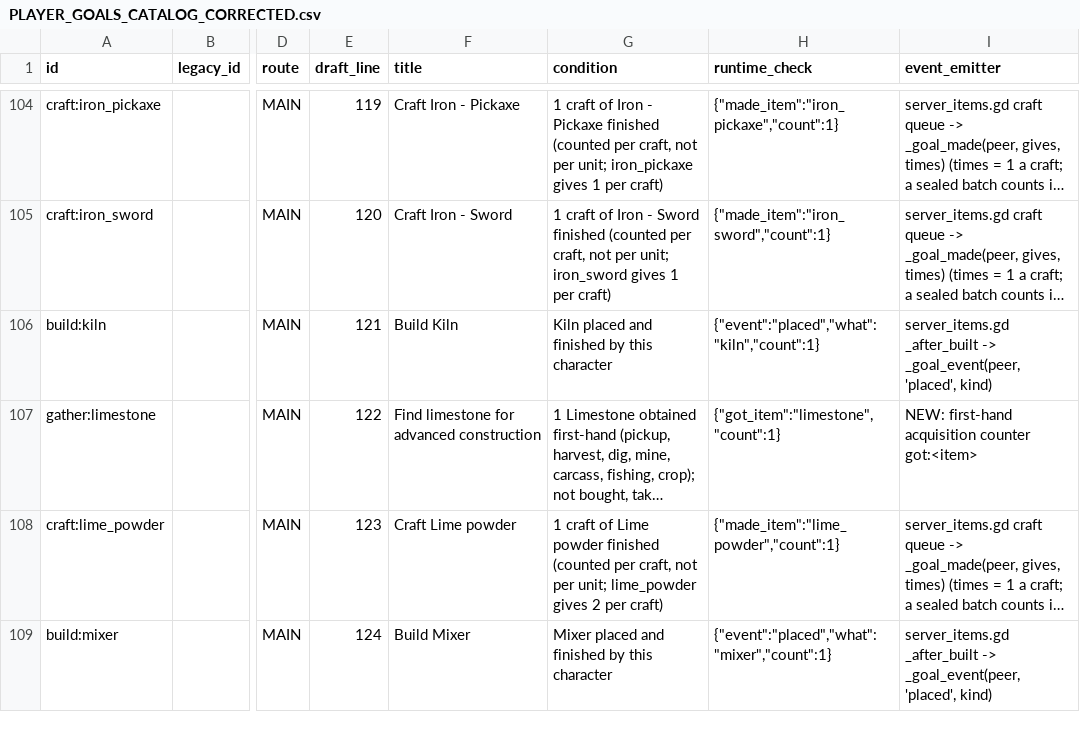
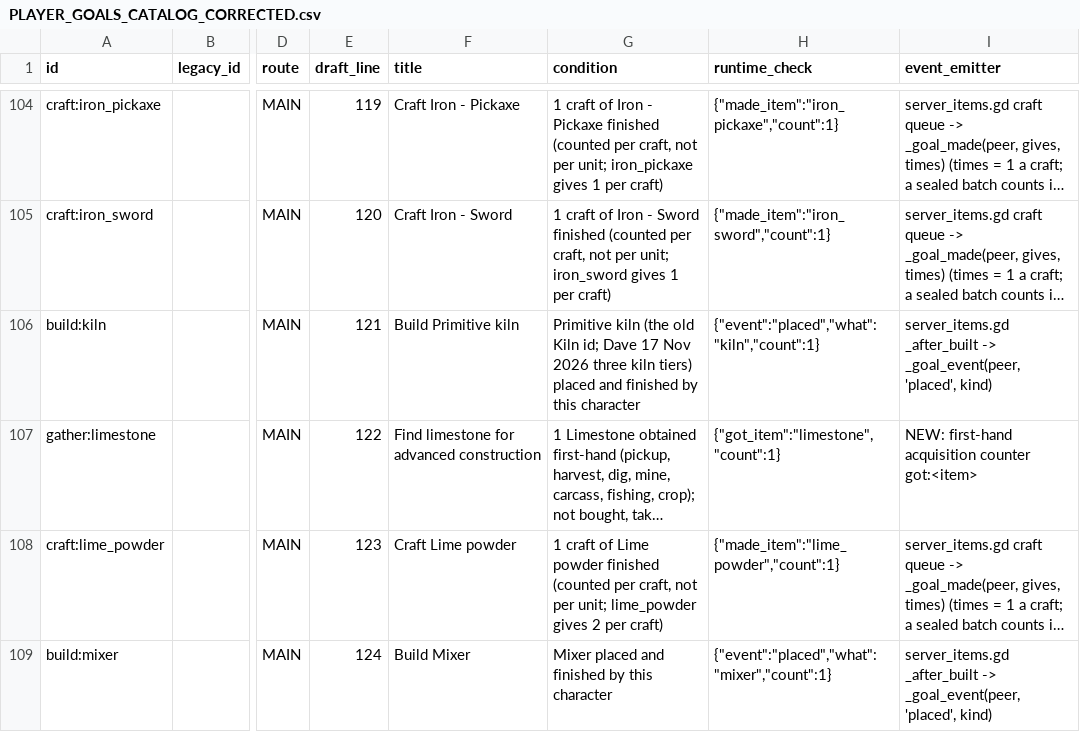
Before and after one commit to DSul3791/DynastyALWL, a CSV file: docs/design/PLAYER_GOALS_CATALOG_CORRECTED.csv, drawn as a sheet; only a part is shown, gaps mark what is left out; long unchanged cells end in …; the diff names each change by its address in the sheet, - before the commit and + after, or states it on an @@ line.

```diff
--- a/docs/design/PLAYER_GOALS_CATALOG_CORRECTED.csv
+++ b/docs/design/PLAYER_GOALS_CATALOG_CORRECTED.csv
-F106 (title): Build Kiln
+F106 (title): Build Primitive kiln
-G106 (condition): Kiln placed and…
+G106 (condition): Primitive kiln (the old Kiln id; Dave 17 Nov 2026 three kiln tiers) placed and…
```
